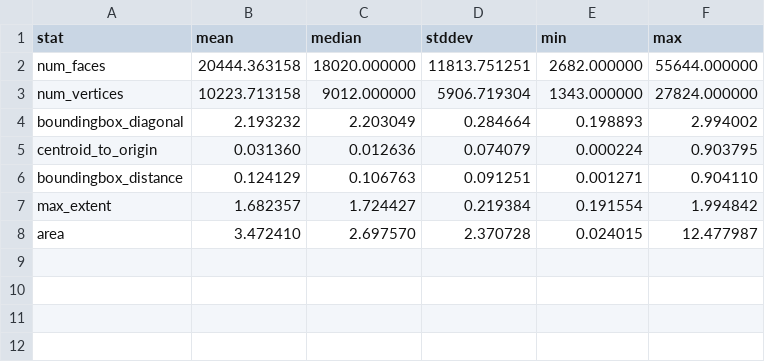
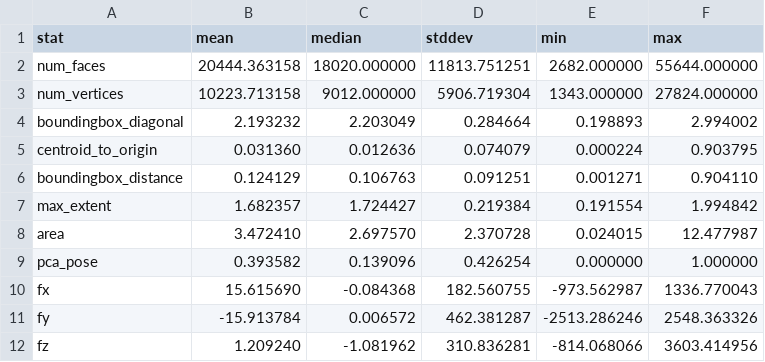
Before and after one commit to MGarzoni/multimedia-retrieval-project-2022, a CSV file: before_hists/stats.csv, drawn as a sheet; the diff names each change by its address in the sheet, - before the commit and + after, or states it on an @@ line.

```diff
--- a/before_hists/stats.csv
+++ b/before_hists/stats.csv
+row 9: pca_pose | 0.393582 | 0.139096 | 0.426254 | 0.000000 | 1.000000
+row 10: fx | 15.615690 | -0.084368 | 182.560755 | -973.562987 | 1336.770043
+row 11: fy | -15.913784 | 0.006572 | 462.381287 | -2513.286246 | 2548.363326
+row 12: fz | 1.209240 | -1.081962 | 310.836281 | -814.068066 | 3603.414956
```
Also changed, not shown: after_hists/stats.csv, 27 other files.
